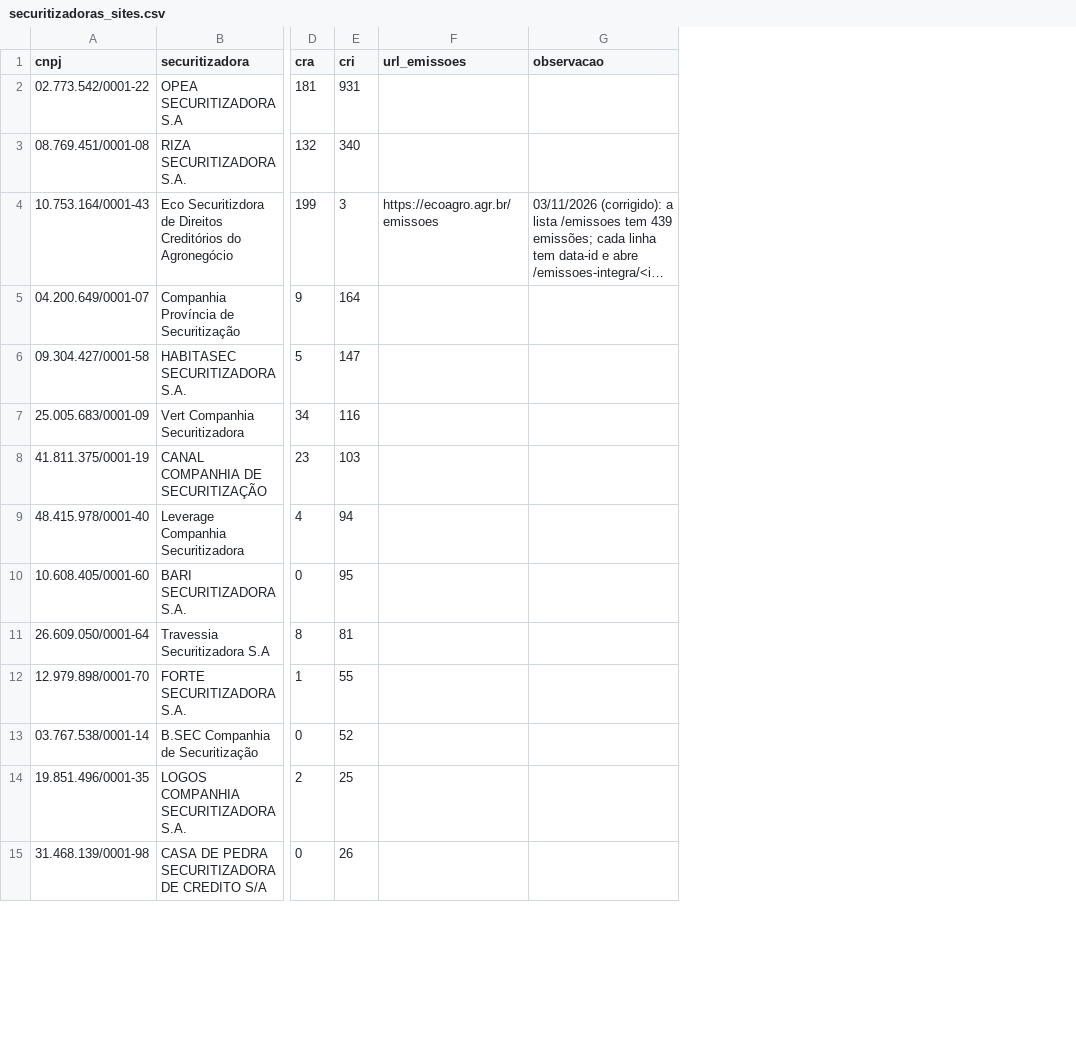
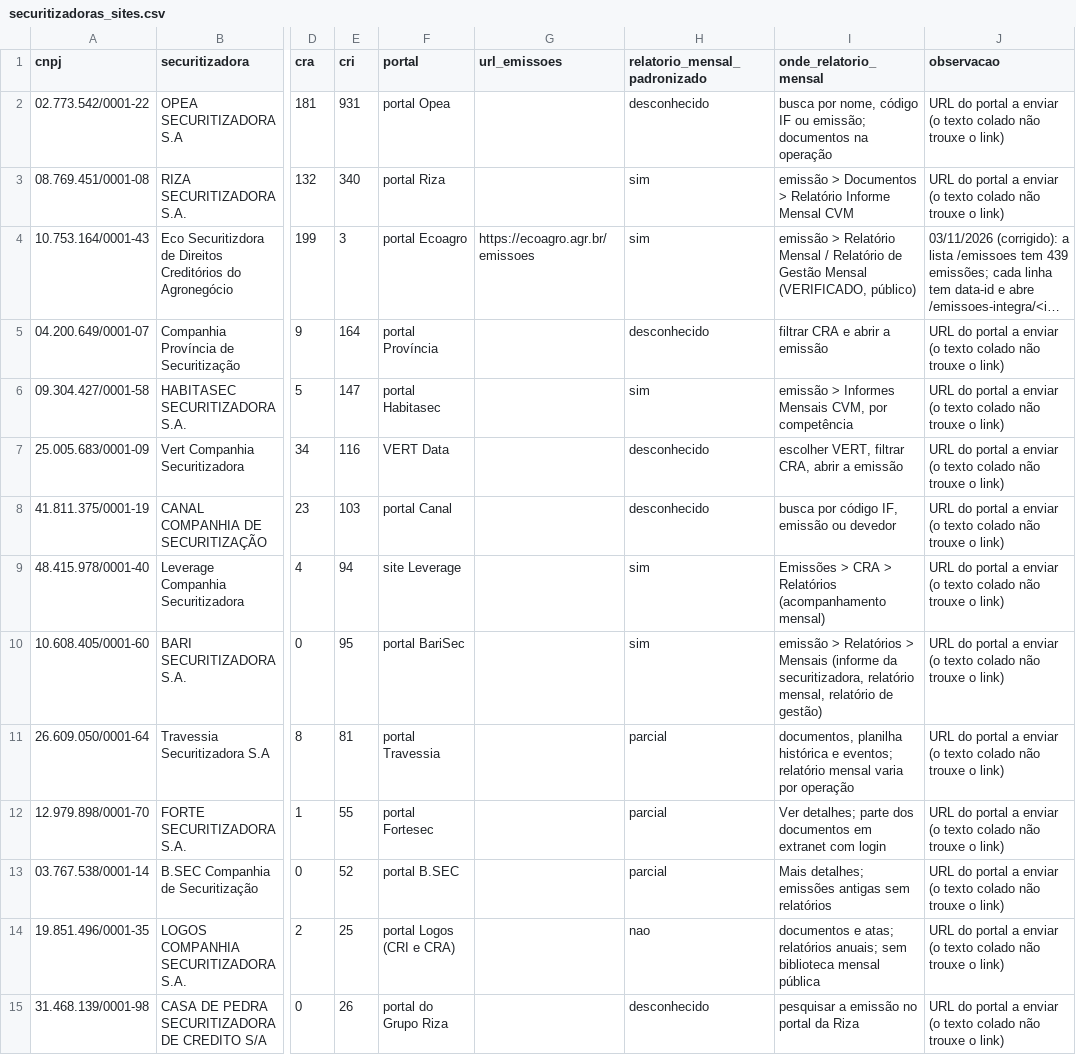
Before and after one commit to eduardotonzano/pense_al-m, a CSV file: Enrico/cri_cra_platform/config/securitizadoras_sites.csv, drawn as a sheet; only a part is shown, gaps mark what is left out; long unchanged cells end in …; addresses are those after the commit; the diff covers the shown part only; the diff names each change by its address in the sheet, - before the commit and + after, or states it on an @@ line.

```diff
--- a/Enrico/cri_cra_platform/config/securitizadoras_sites.csv
+++ b/Enrico/cri_cra_platform/config/securitizadoras_sites.csv
+column F (portal), rows 2-15: portal Opea | portal Riza | portal Ecoagro | portal Província | portal Habitasec | VERT Data | portal Canal | site Leverage | portal BariSec | portal Travessia | portal Fortesec | portal B.SEC | portal Logos (CRI e CRA) | portal do Grupo Riza
+column H (relatorio_mensal_padronizado), rows 2-15: desconhecido | sim | sim | desconhecido | sim | desconhecido | desconhecido | sim | sim | parcial | parcial | parcial | nao | desconhecido
+column I (onde_relatorio_mensal), rows 2-15: busca por nome, código IF ou emissão; documentos na operação | emissão > Documentos > Relatório Informe Mensal CVM | emissão > Relatório Mensal / Relatório de Gestão Mensal (VERIFICADO, público) | filtrar CRA e abrir a emissão | emissão > Informes Mensais CVM, por competência | escolher VERT, filtrar CRA, abrir a emissão | busca por código IF, emissão ou devedor | Emissões > CRA > Relatórios (acompanhamento mensal) | emissão > Relatórios > Mensais (informe da securitizadora, relatório mensal, relatório de gestão) | documentos, planilha histórica e eventos; relatório mensal varia por operação | Ver detalhes; parte dos documentos em extranet com login | Mais detalhes; emissões antigas sem relatórios | documentos e atas; relatórios anuais; sem biblioteca mensal pública | pesquisar a emissão no portal da Riza
-J2:J3 (observacao): (empty)
+J2:J3 (observacao): URL do portal a enviar (o texto colado não trouxe o link)
-J5:J15 (observacao): (empty)
+J5:J15 (observacao): URL do portal a enviar (o texto colado não trouxe o link)
```
Also changed, not shown: 13 edited cells elsewhere in this file.
